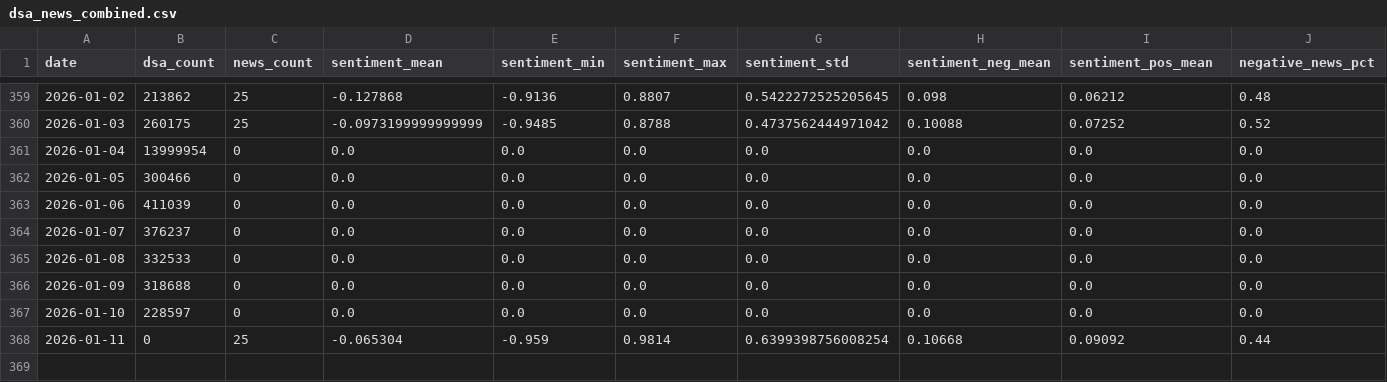
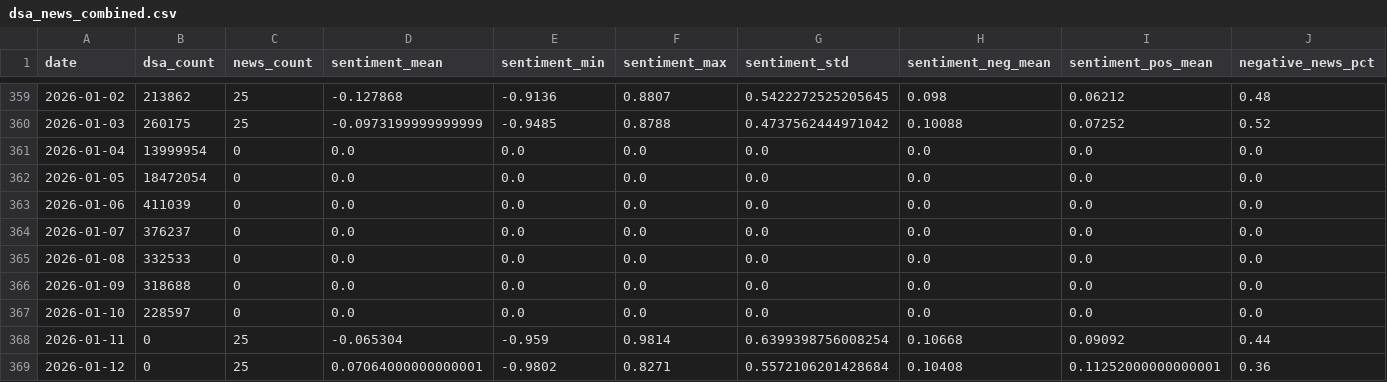
Before and after one commit to Kaspermalm/dsa, a CSV file: csv/dsa_news_combined.csv, drawn as a sheet; only a part is shown, gaps mark what is left out; rows hold the shown columns only; the diff names each change by its address in the sheet, - before the commit and + after, or states it on an @@ line.

```diff
--- a/csv/dsa_news_combined.csv
+++ b/csv/dsa_news_combined.csv
-B362 (dsa_count): 300466
+B362 (dsa_count): 18472054
+row 369: 2026-01-12 | 0 | 25 | 0.07064000000000001 | -0.9802 | 0.8271 | 0.5572106201428684 | 0.10408 | 0.11252000000000001 | 0.36
```
Also changed, not shown: csv/predictions_history.csv.
